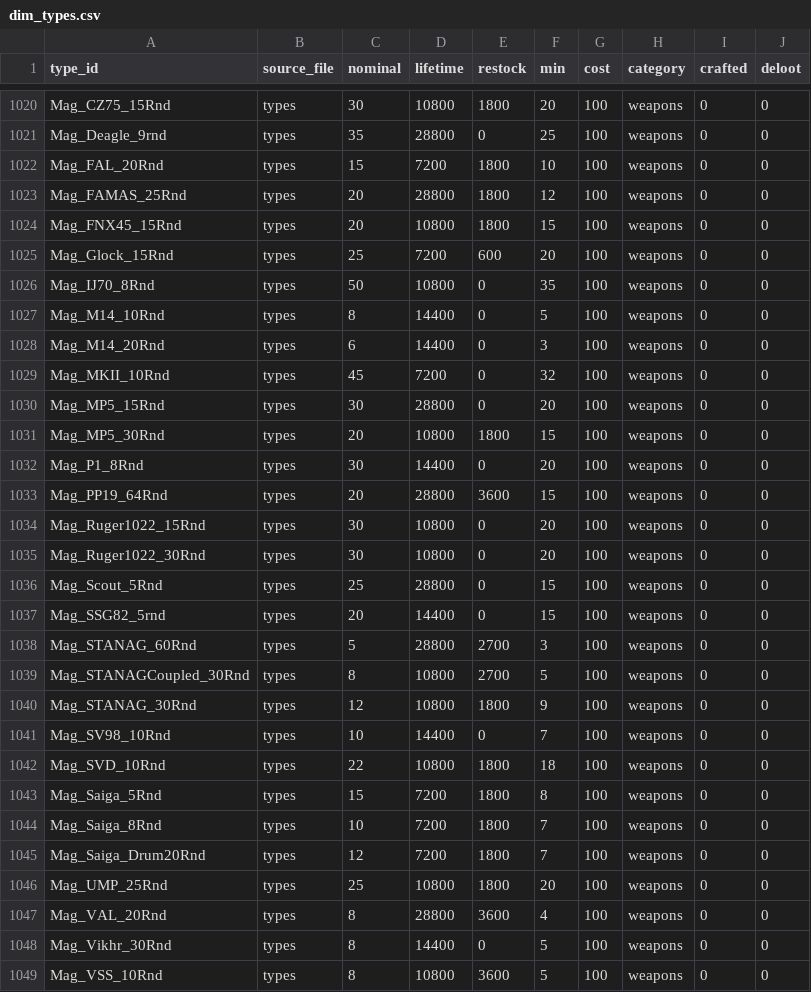
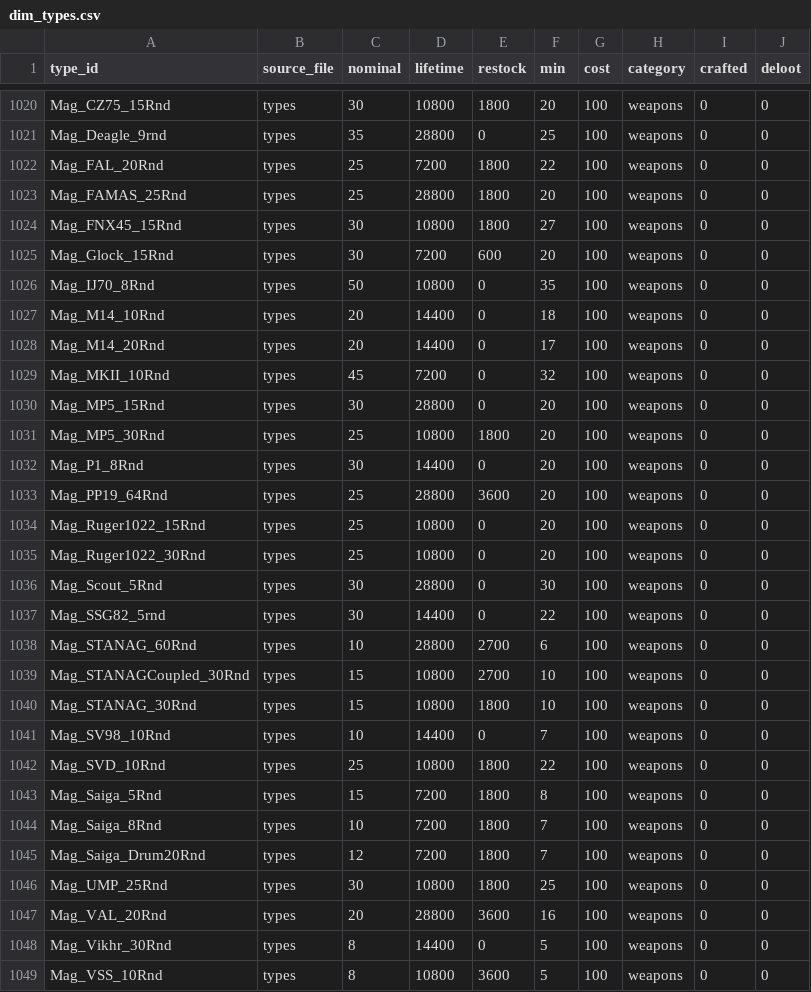
Before and after one commit to Andrew-InTheBox/Dayz-Expansion-DeerIsle, a CSV file: custom_scripts/dim_types/dim_types.csv, drawn as a sheet; only a part is shown, gaps mark what is left out; the diff covers the shown part only.

```diff
--- a/custom_scripts/dim_types/dim_types.csv
+++ b/custom_scripts/dim_types/dim_types.csv
@@ -1021,23 +1021,23 @@ Mag_CZ75_15Rnd,types,30,10800,1800,20,100,weapons,0,0
 Mag_Deagle_9rnd,types,35,28800,0,25,100,weapons,0,0
-Mag_FAL_20Rnd,types,15,7200,1800,10,100,weapons,0,0
-Mag_FAMAS_25Rnd,types,20,28800,1800,12,100,weapons,0,0
-Mag_FNX45_15Rnd,types,20,10800,1800,15,100,weapons,0,0
-Mag_Glock_15Rnd,types,25,7200,600,20,100,weapons,0,0
+Mag_FAL_20Rnd,types,25,7200,1800,22,100,weapons,0,0
+Mag_FAMAS_25Rnd,types,25,28800,1800,20,100,weapons,0,0
+Mag_FNX45_15Rnd,types,30,10800,1800,27,100,weapons,0,0
+Mag_Glock_15Rnd,types,30,7200,600,20,100,weapons,0,0
 Mag_IJ70_8Rnd,types,50,10800,0,35,100,weapons,0,0
-Mag_M14_10Rnd,types,8,14400,0,5,100,weapons,0,0
-Mag_M14_20Rnd,types,6,14400,0,3,100,weapons,0,0
+Mag_M14_10Rnd,types,20,14400,0,18,100,weapons,0,0
+Mag_M14_20Rnd,types,20,14400,0,17,100,weapons,0,0
 Mag_MKII_10Rnd,types,45,7200,0,32,100,weapons,0,0
 Mag_MP5_15Rnd,types,30,28800,0,20,100,weapons,0,0
-Mag_MP5_30Rnd,types,20,10800,1800,15,100,weapons,0,0
+Mag_MP5_30Rnd,types,25,10800,1800,20,100,weapons,0,0
 Mag_P1_8Rnd,types,30,14400,0,20,100,weapons,0,0
-Mag_PP19_64Rnd,types,20,28800,3600,15,100,weapons,0,0
-Mag_Ruger1022_15Rnd,types,30,10800,0,20,100,weapons,0,0
-Mag_Ruger1022_30Rnd,types,30,10800,0,20,100,weapons,0,0
-Mag_Scout_5Rnd,types,25,28800,0,15,100,weapons,0,0
-Mag_SSG82_5rnd,types,20,14400,0,15,100,weapons,0,0
-Mag_STANAG_60Rnd,types,5,28800,2700,3,100,weapons,0,0
-Mag_STANAGCoupled_30Rnd,types,8,10800,2700,5,100,weapons,0,0
-Mag_STANAG_30Rnd,types,12,10800,1800,9,100,weapons,0,0
+Mag_PP19_64Rnd,types,25,28800,3600,20,100,weapons,0,0
+Mag_Ruger1022_15Rnd,types,25,10800,0,20,100,weapons,0,0
+Mag_Ruger1022_30Rnd,types,25,10800,0,20,100,weapons,0,0
+Mag_Scout_5Rnd,types,30,28800,0,30,100,weapons,0,0
+Mag_SSG82_5rnd,types,30,14400,0,22,100,weapons,0,0
+Mag_STANAG_60Rnd,types,10,28800,2700,6,100,weapons,0,0
+Mag_STANAGCoupled_30Rnd,types,15,10800,2700,10,100,weapons,0,0
+Mag_STANAG_30Rnd,types,15,10800,1800,10,100,weapons,0,0
 Mag_SV98_10Rnd,types,10,14400,0,7,100,weapons,0,0
-Mag_SVD_10Rnd,types,22,10800,1800,18,100,weapons,0,0
+Mag_SVD_10Rnd,types,25,10800,1800,22,100,weapons,0,0
 Mag_Saiga_5Rnd,types,15,7200,1800,8,100,weapons,0,0
@@ -1045,4 +1045,4 @@ Mag_Saiga_8Rnd,types,10,7200,1800,7,100,weapons,0,0
 Mag_Saiga_Drum20Rnd,types,12,7200,1800,7,100,weapons,0,0
-Mag_UMP_25Rnd,types,25,10800,1800,20,100,weapons,0,0
-Mag_VAL_20Rnd,types,8,28800,3600,4,100,weapons,0,0
+Mag_UMP_25Rnd,types,30,10800,1800,25,100,weapons,0,0
+Mag_VAL_20Rnd,types,20,28800,3600,16,100,weapons,0,0
 Mag_Vikhr_30Rnd,types,8,14400,0,5,100,weapons,0,0
```
Also changed, not shown: 1 added row and 92 edited cells elsewhere in this file, custom_scripts/dim_types/bridge_type_usage.csv, custom_scripts/dim_types/bridge_type_value.csv, 11 other files.
